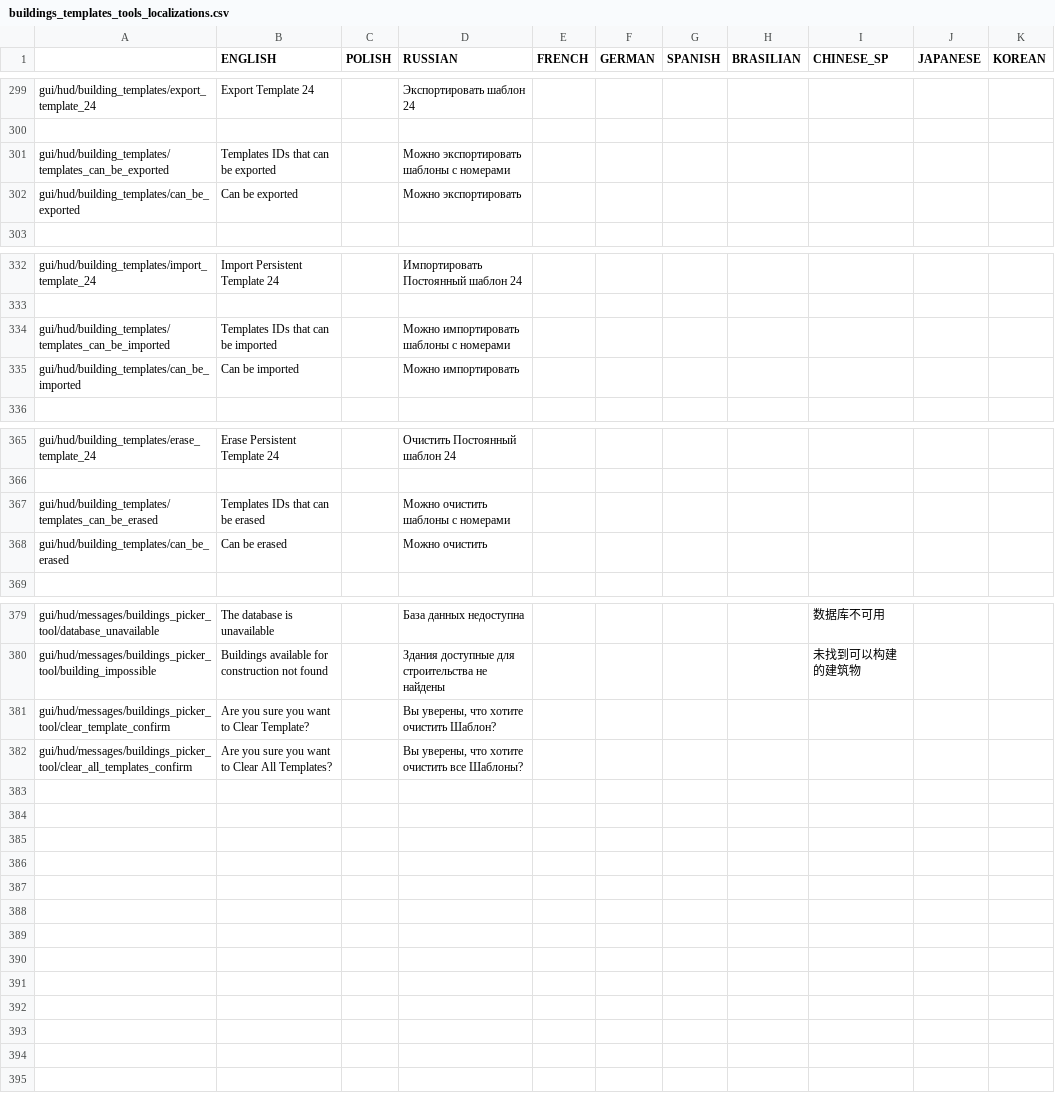
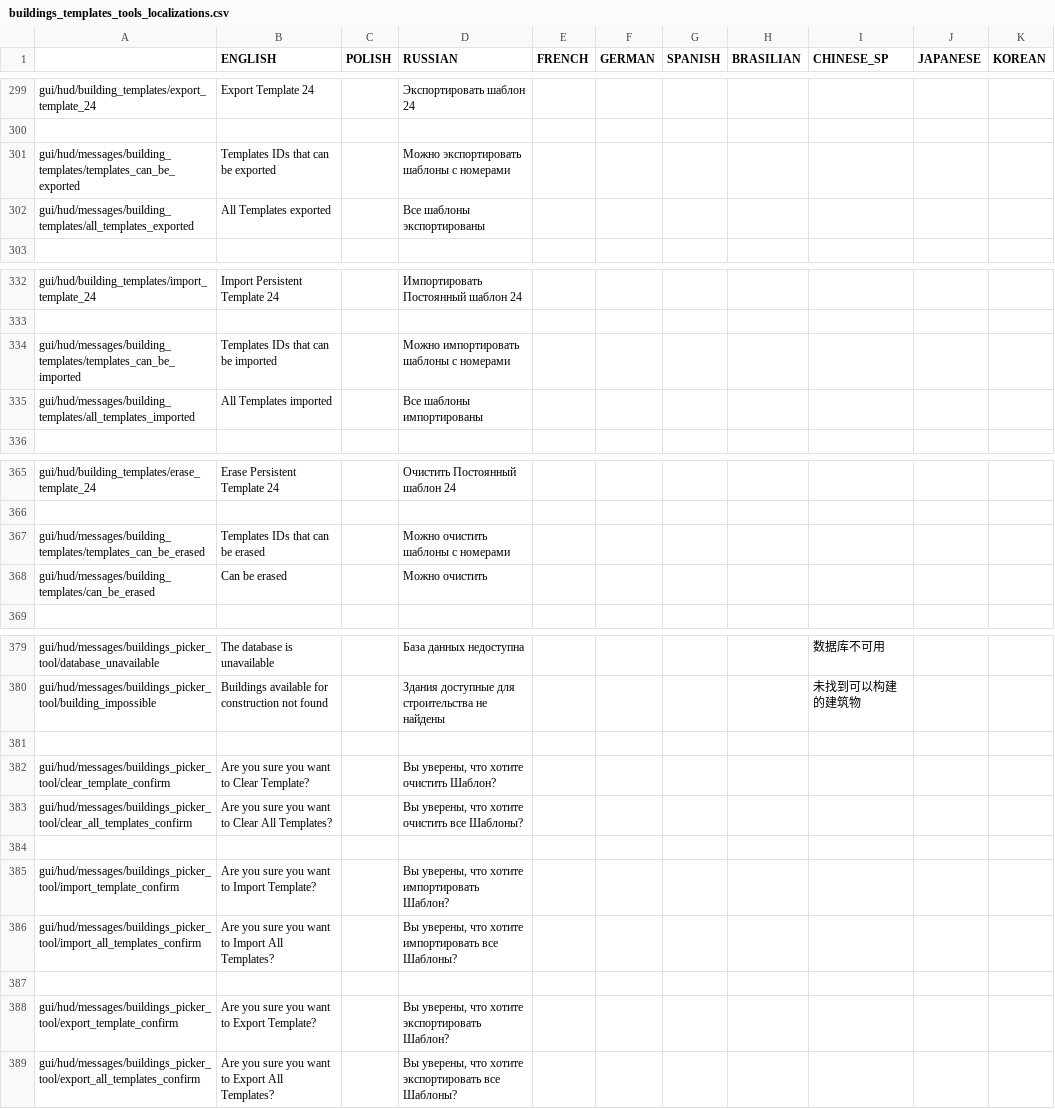
Before and after one commit to PonomarevDmitry/RiftbreakersMods, a CSV file: BuildingsTemplatesTools/gui/buildings_templates_tools_localizations.csv, drawn as a sheet; only a part is shown, gaps mark what is left out.

Commit message:
BuildingsTemplatesTools. Lua code optimization.

```diff
--- a/BuildingsTemplatesTools/gui/buildings_templates_tools_localizations.csv
+++ b/BuildingsTemplatesTools/gui/buildings_templates_tools_localizations.csv
@@ -300,4 +300,4 @@ gui/hud/building_templates/export_template_24;Export Template 24;;Экспорт
 ;;;;;;;;;;
-gui/hud/building_templates/templates_can_be_exported;Templates IDs that can be exported;;Можно экспортировать шаблоны с номерами;;;;;;;
-gui/hud/building_templates/can_be_exported;Can be exported;;Можно экспортировать;;;;;;;
+gui/hud/messages/building_templates/templates_can_be_exported;Templates IDs that can be exported;;Можно экспортировать шаблоны с номерами;;;;;;;
+gui/hud/messages/building_templates/all_templates_exported;All Templates exported;;Все шаблоны экспортированы;;;;;;;
 ;;;;;;;;;;
@@ -333,4 +333,4 @@ gui/hud/building_templates/import_template_24;Import Persistent Template 24;;И
 ;;;;;;;;;;
-gui/hud/building_templates/templates_can_be_imported;Templates IDs that can be imported;;Можно импортировать шаблоны с номерами;;;;;;;
-gui/hud/building_templates/can_be_imported;Can be imported;;Можно импортировать;;;;;;;
+gui/hud/messages/building_templates/templates_can_be_imported;Templates IDs that can be imported;;Можно импортировать шаблоны с номерами;;;;;;;
+gui/hud/messages/building_templates/all_templates_imported;All Templates imported;;Все шаблоны импортированы;;;;;;;
 ;;;;;;;;;;
@@ -366,4 +366,4 @@ gui/hud/building_templates/erase_template_24;Erase Persistent Template 24;;Оч
 ;;;;;;;;;;
-gui/hud/building_templates/templates_can_be_erased;Templates IDs that can be erased;;Можно очистить шаблоны с номерами;;;;;;;
-gui/hud/building_templates/can_be_erased;Can be erased;;Можно очистить;;;;;;;
+gui/hud/messages/building_templates/templates_can_be_erased;Templates IDs that can be erased;;Можно очистить шаблоны с номерами;;;;;;;
+gui/hud/messages/building_templates/can_be_erased;Can be erased;;Можно очистить;;;;;;;
 ;;;;;;;;;;
@@ -380,3 +380,10 @@ gui/hud/messages/buildings_picker_tool/database_unavailable;The database is unav
 gui/hud/messages/buildings_picker_tool/building_impossible;Buildings available for construction not found;;Здания доступные для строительства не найдены;;;;;未找到可以构建的建筑物;;
+;;;;;;;;;;
 gui/hud/messages/buildings_picker_tool/clear_template_confirm;Are you sure you want to Clear Template?;;Вы уверены, что хотите очистить Шаблон?;;;;;;;
 gui/hud/messages/buildings_picker_tool/clear_all_templates_confirm;Are you sure you want to Clear All Templates?;;Вы уверены, что хотите очистить все Шаблоны?;;;;;;;
+;;;;;;;;;;
+gui/hud/messages/buildings_picker_tool/import_template_confirm;Are you sure you want to Import Template?;;Вы уверены, что хотите импортировать Шаблон?;;;;;;;
+gui/hud/messages/buildings_picker_tool/import_all_templates_confirm;Are you sure you want to Import All Templates?;;Вы уверены, что хотите импортировать все Шаблоны?;;;;;;;
+;;;;;;;;;;
+gui/hud/messages/buildings_picker_tool/export_template_confirm;Are you sure you want to Export Template?;;Вы уверены, что хотите экспортировать Шаблон?;;;;;;;
+gui/hud/messages/buildings_picker_tool/export_all_templates_confirm;Are you sure you want to Export All Templates?;;Вы уверены, что хотите экспортировать все Шаблоны?;;;;;;;
```
Also changed, not shown: 4 other files.
